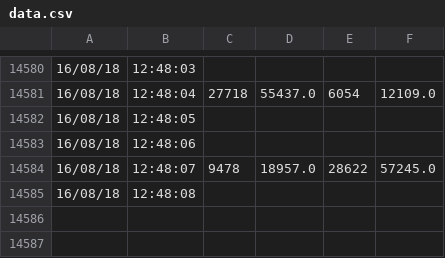
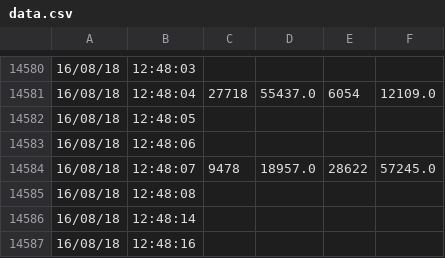
Before and after one commit to serrepdt/pdt2, a CSV file: data.csv, drawn as a sheet; only a part is shown, gaps mark what is left out; the diff names each change by its address in the sheet, - before the commit and + after, or states it on an @@ line.

Commit message:
backup

```diff
--- a/data.csv
+++ b/data.csv
+row 14586: 16/08/18 | 12:48:14
+row 14587: 16/08/18 | 12:48:16
```
